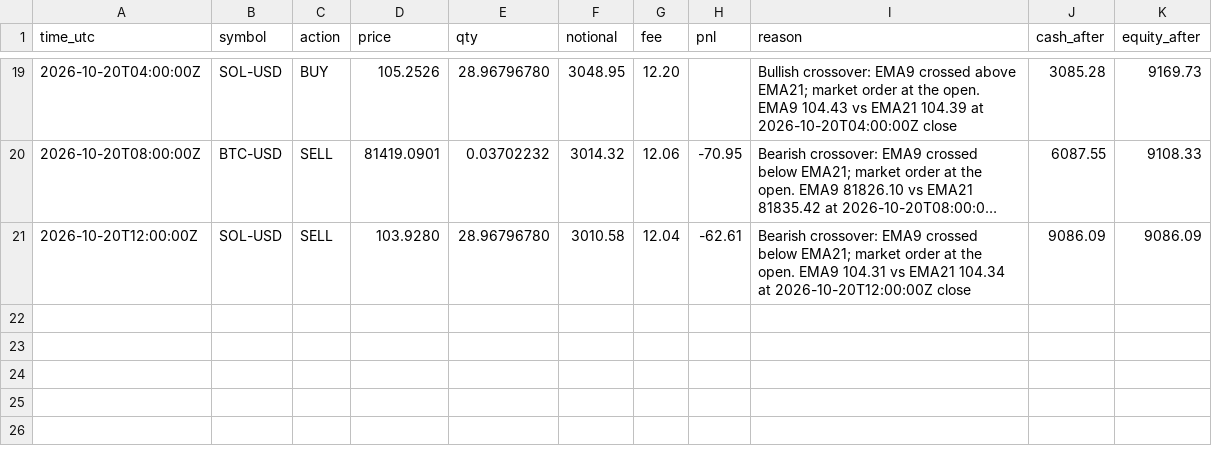
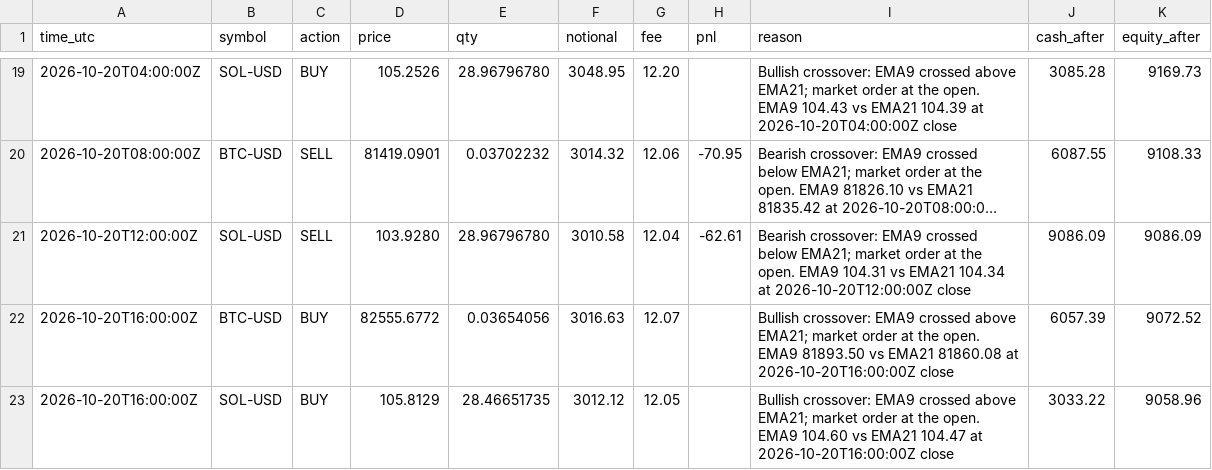
Before and after one commit to mstyli04/ema-paper-trader, a CSV file: bots/ema-4h/ledger.csv, drawn as a sheet; only a part is shown, gaps mark what is left out; long unchanged cells end in …; the diff names each change by its address in the sheet, - before the commit and + after, or states it on an @@ line.

```diff
--- a/bots/ema-4h/ledger.csv
+++ b/bots/ema-4h/ledger.csv
+row 22: 2026-10-20T16:00:00Z | BTC-USD | BUY | 82555.6772 | 0.03654056 | 3016.63 | 12.07 |  | Bullish crossover: EMA9 crossed above EMA21; market order at the open. EMA9 81893.50 vs EMA21 81860.08 at 2026-10-20T16:00:00Z close | 6057.39 | 9072.52
+row 23: 2026-10-20T16:00:00Z | SOL-USD | BUY | 105.8129 | 28.46651735 | 3012.12 | 12.05 |  | Bullish crossover: EMA9 crossed above EMA21; market order at the open. EMA9 104.60 vs EMA21 104.47 at 2026-10-20T16:00:00Z close | 3033.22 | 9058.96
```
Also changed, not shown: bots/ema-4h/equity.csv, bots/ema-daily/equity.csv, 5 other files.
